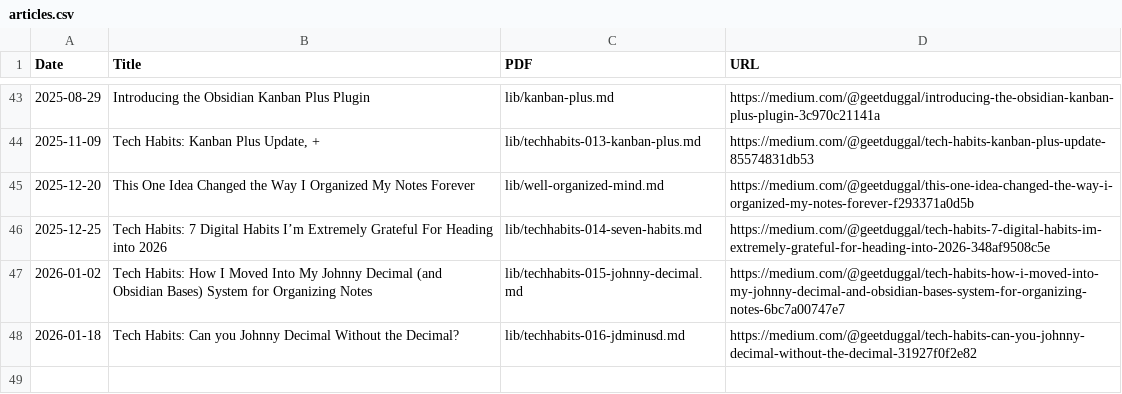
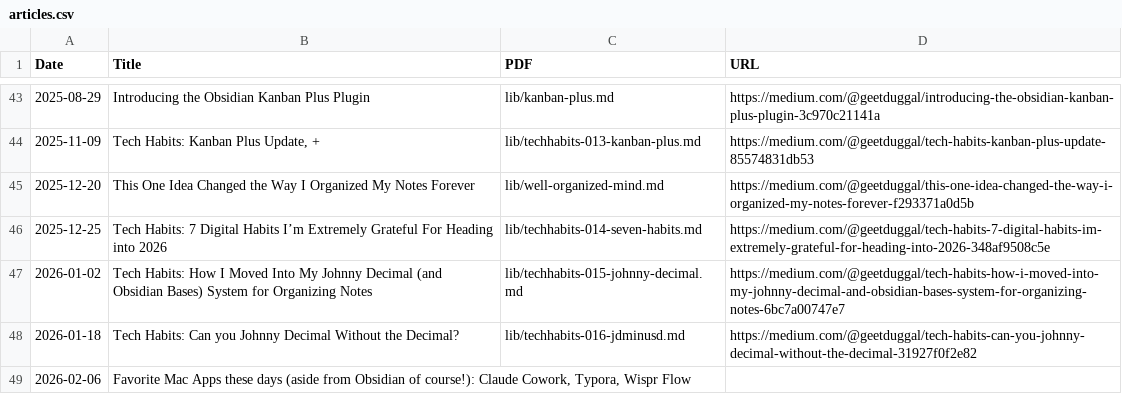
Before and after one commit to geetduggal/geetduggal.github.io, a CSV file: articles.csv, drawn as a sheet; only a part is shown, gaps mark what is left out.

Commit message:
wip

```diff
--- a/articles.csv
+++ b/articles.csv
@@ -48 +48,2 @@ Date,Title,PDF,URL
 2026-01-18,"Tech Habits: Can you Johnny Decimal Without the Decimal?",lib/techhabits-016-jdminusd.md,https://medium.com/@geetduggal/tech-habits-can-you-johnny-decimal-without-the-decimal-31927f0f2e82
+2026-02-06,"Favorite Mac Apps these days (aside from Obsidian of course!): Claude Cowork, Typora, Wispr Flow"
```
